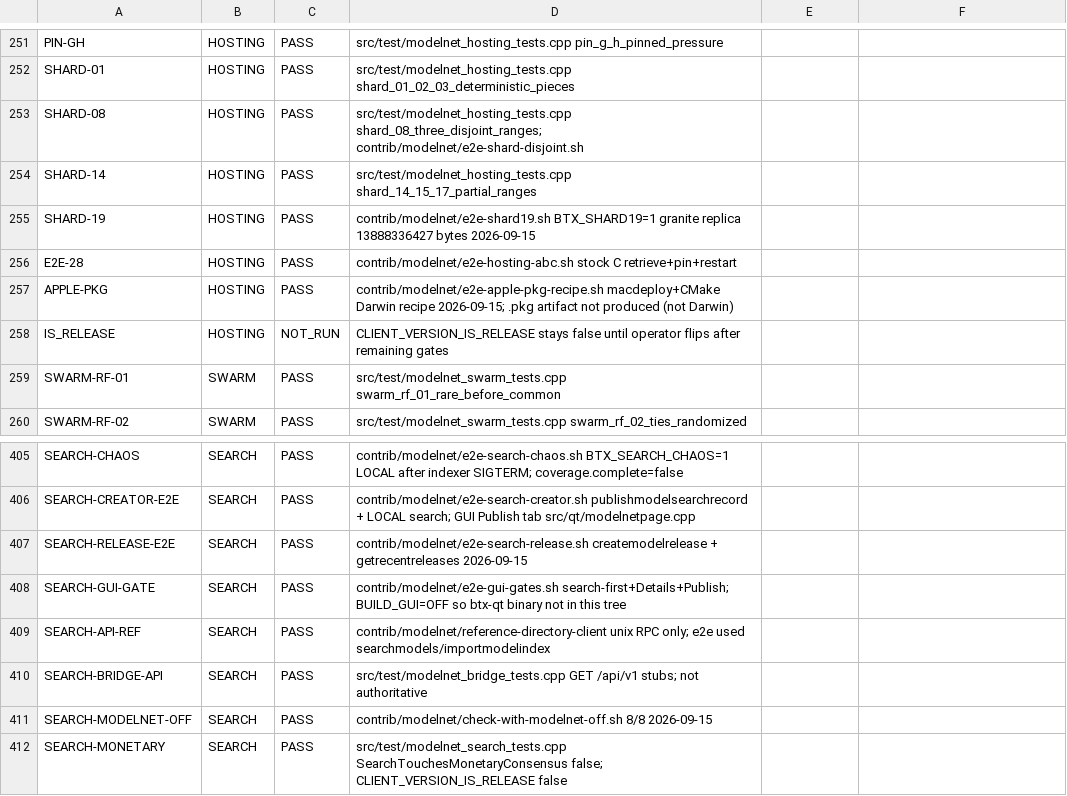
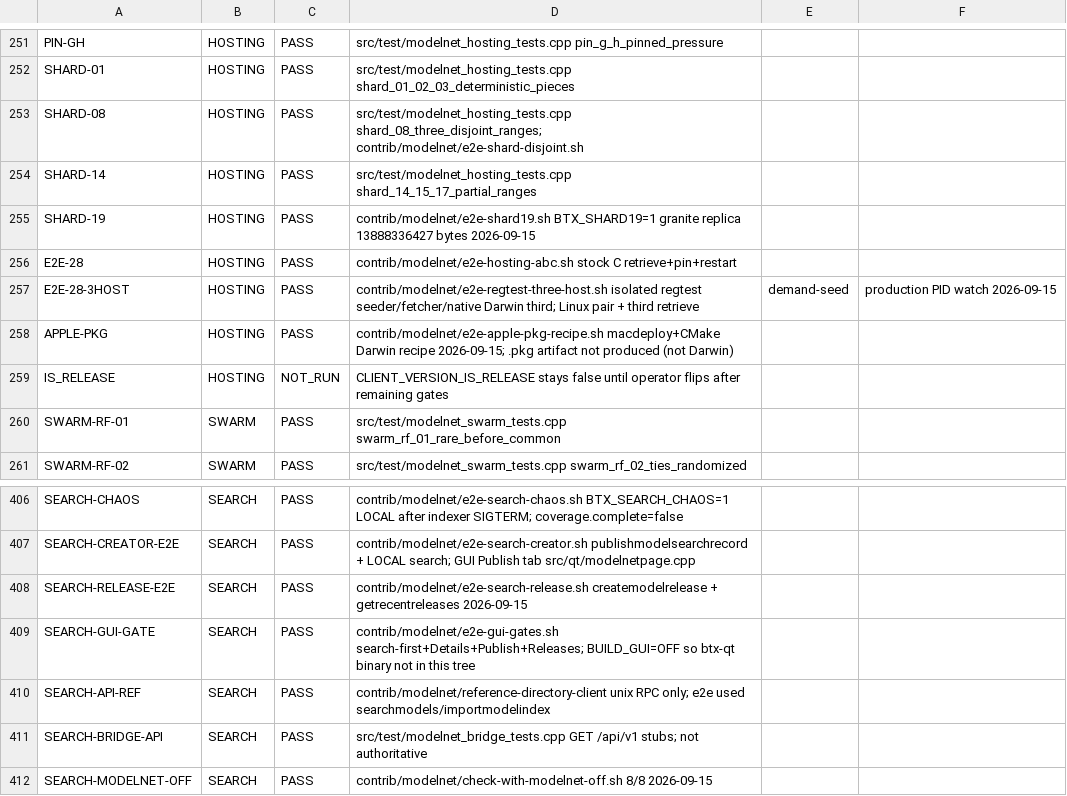
Before and after one commit to MendeMatthias/btx-upstream, a CSV file: planning/acceptance-matrix.csv, drawn as a sheet; only a part is shown, gaps mark what is left out; the shorter side is filled out with more unchanged rows.

```diff
--- a/planning/acceptance-matrix.csv
+++ b/planning/acceptance-matrix.csv
@@ -256,2 +256,3 @@ SHARD-19,HOSTING,PASS,contrib/modelnet/e2e-shard19.sh BTX_SHARD19=1 granite repl
 E2E-28,HOSTING,PASS,contrib/modelnet/e2e-hosting-abc.sh stock C retrieve+pin+restart
+E2E-28-3HOST,HOSTING,PASS,contrib/modelnet/e2e-regtest-three-host.sh isolated regtest seeder/fetcher/native Darwin third; Linux pair + third retrieve, demand-seed, production PID watch 2026-09-15
 APPLE-PKG,HOSTING,PASS,contrib/modelnet/e2e-apple-pkg-recipe.sh macdeploy+CMake Darwin recipe 2026-09-15; .pkg artifact not produced (not Darwin)
@@ -407,3 +408,3 @@ SEARCH-CREATOR-E2E,SEARCH,PASS,contrib/modelnet/e2e-search-creator.sh publishmod
 SEARCH-RELEASE-E2E,SEARCH,PASS,contrib/modelnet/e2e-search-release.sh createmodelrelease + getrecentreleases 2026-09-15
-SEARCH-GUI-GATE,SEARCH,PASS,contrib/modelnet/e2e-gui-gates.sh search-first+Details+Publish; BUILD_GUI=OFF so btx-qt binary not in this tree
+SEARCH-GUI-GATE,SEARCH,PASS,contrib/modelnet/e2e-gui-gates.sh search-first+Details+Publish+Releases; BUILD_GUI=OFF so btx-qt binary not in this tree
 SEARCH-API-REF,SEARCH,PASS,contrib/modelnet/reference-directory-client unix RPC only; e2e used searchmodels/importmodelindex
```
Also changed, not shown: 8 other files.
